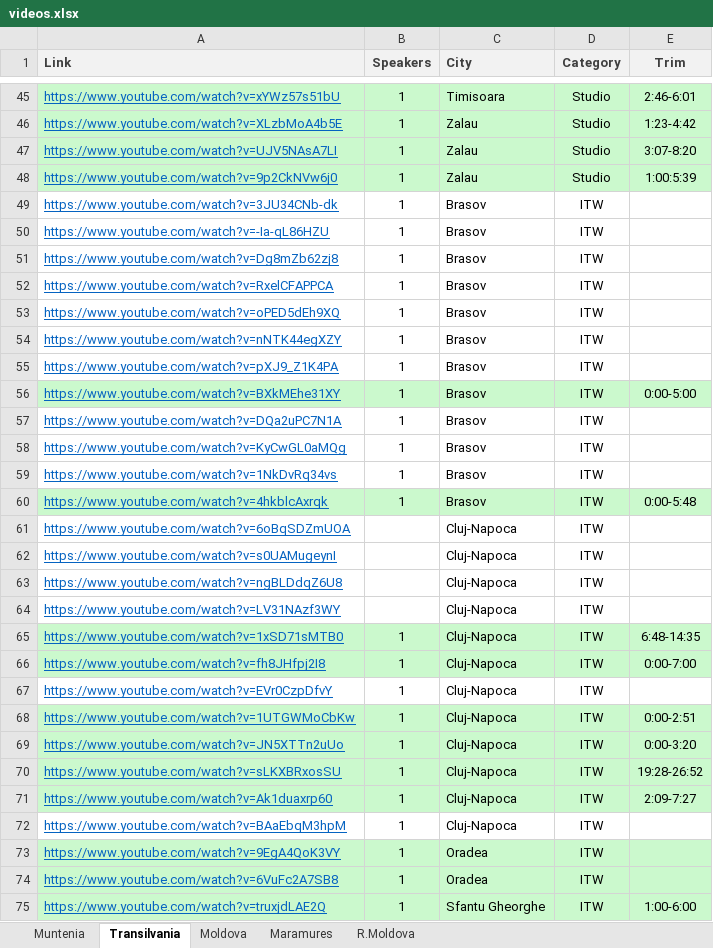
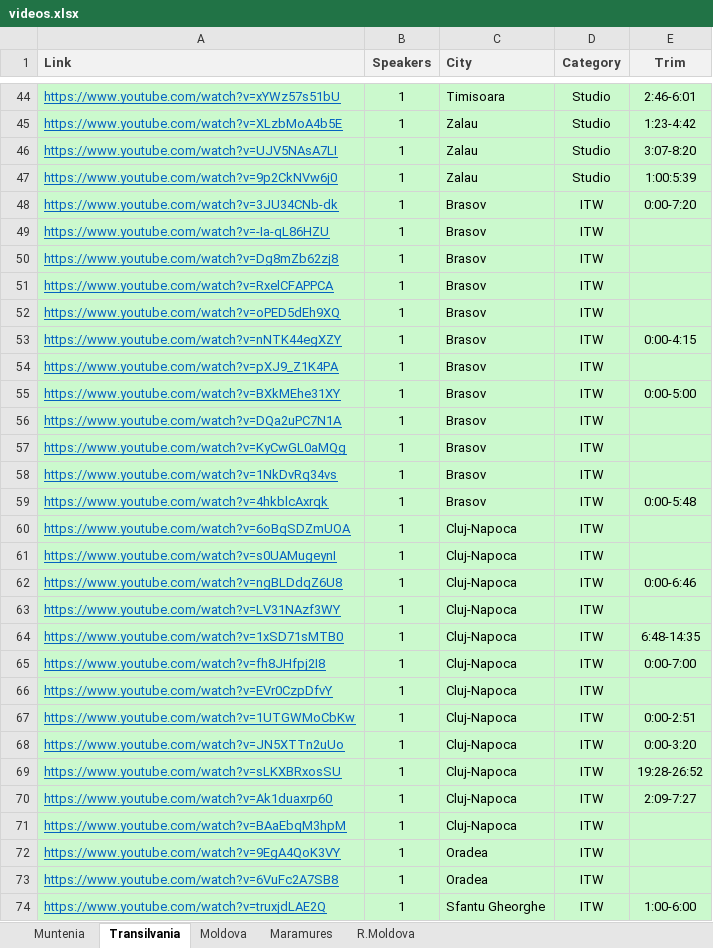
Before and after one commit to alexlicuriceanu/ro-av-deepfake-dataset, an Excel workbook: videos.xlsx, sheet Transilvania, drawn as a sheet; only a part is shown, gaps mark what is left out; values as stored, in another font and other column widths than the file's, no borders; table styles not drawn; addresses are those after the commit; the diff covers the shown part only; the diff names each change by its address in the sheet, - before the commit and + after, or states it on an @@ line.

```diff
--- a/videos.xlsx (sheet Transilvania)
+++ b/videos.xlsx (sheet Transilvania)
-A48:E54 fill: none
+A48:E54 fill: #CBF9CD
-E48 (Trim): (empty)
+E48 (Trim): 0:00-7:20
-E53 (Trim): (empty)
+E53 (Trim): 0:00-4:15
-A56:E58 fill: none
+A56:E58 fill: #CBF9CD
-A60:E63 fill: none
+A60:E63 fill: #CBF9CD
-B60:B63 (Speakers): (empty)
+B60:B63 (Speakers): 1
-E62 (Trim): (empty)
+E62 (Trim): 0:00-6:46
-A66:E66 fill: none
+A66:E66 fill: #CBF9CD
-A71:E71 fill: none
+A71:E71 fill: #CBF9CD
```
Also changed, not shown: 1 removed row, 3 edited cells and cell formats elsewhere in this sheet, sheet Muntenia.
